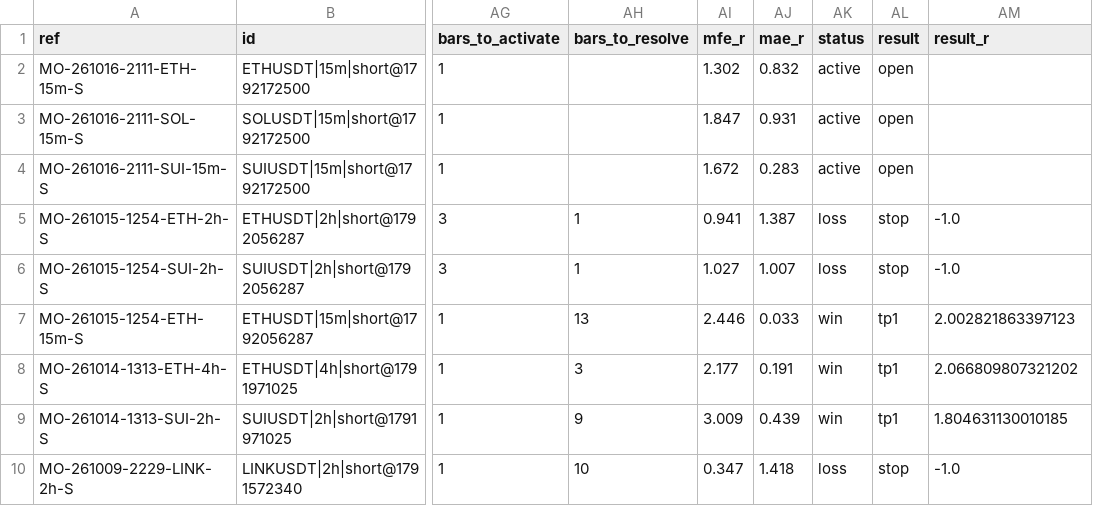
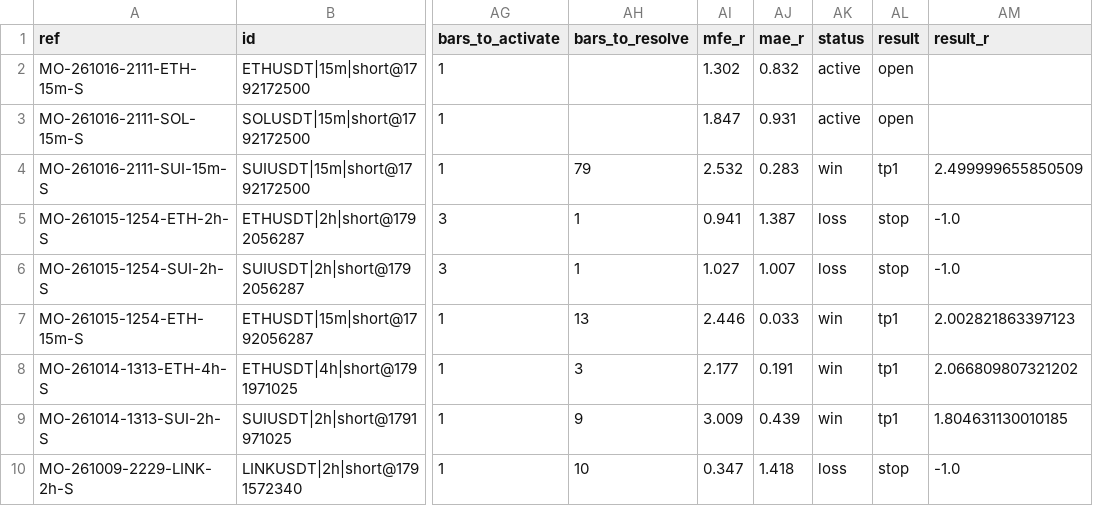
Before and after one commit to msmadanni88/market-observatory, a CSV file: brief/signals.csv, drawn as a sheet; only a part is shown, gaps mark what is left out; the diff names each change by its address in the sheet, - before the commit and + after, or states it on an @@ line.

```diff
--- a/brief/signals.csv
+++ b/brief/signals.csv
-AH4 (bars_to_resolve): (empty)
+AH4 (bars_to_resolve): 79
-AI4 (mfe_r): 1.672
+AI4 (mfe_r): 2.532
-AK4 (status): active
+AK4 (status): win
-AL4 (result): open
+AL4 (result): tp1
-AM4 (result_r): (empty)
+AM4 (result_r): 2.499999655850509
```
Also changed, not shown: 2 other files.
